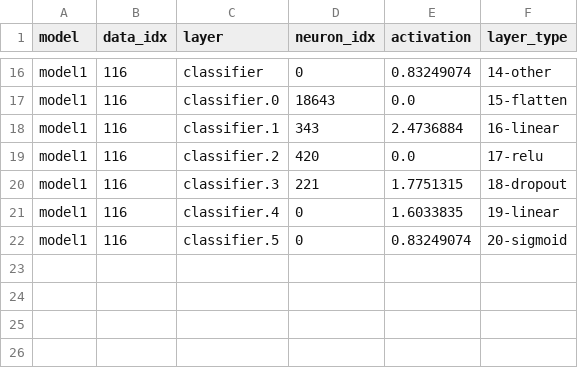
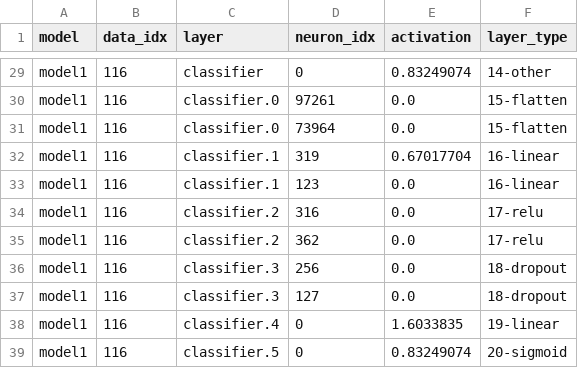
Before and after one commit to HSKayman/ML_ZK, a CSV file: Experiment_3_RGB_ADV/model1_layer_neuron_activations_for116.csv, drawn as a sheet; only a part is shown, gaps mark what is left out; addresses are those after the commit; the diff covers the shown part only; the diff names each change by its address in the sheet, - before the commit and + after, or states it on an @@ line.

```diff
--- a/Experiment_3_RGB_ADV/model1_layer_neuron_activations_for116.csv
+++ b/Experiment_3_RGB_ADV/model1_layer_neuron_activations_for116.csv
-D30 (neuron_idx): 18643
+D30 (neuron_idx): 97261
+row 31: model1 | 116 | classifier.0 | 73964 | 0.0 | 15-flatten
-D32 (neuron_idx): 343
+D32 (neuron_idx): 319
-E32 (activation): 2.4736884
+E32 (activation): 0.67017704
+row 33: model1 | 116 | classifier.1 | 123 | 0.0 | 16-linear
-D34 (neuron_idx): 420
+D34 (neuron_idx): 316
+row 35: model1 | 116 | classifier.2 | 362 | 0.0 | 17-relu
-D36 (neuron_idx): 221
+D36 (neuron_idx): 256
-E36 (activation): 1.7751315
+E36 (activation): 0.0
+row 37: model1 | 116 | classifier.3 | 127 | 0.0 | 18-dropout
```
Also changed, not shown: 13 added rows and 14 edited cells elsewhere in this file, Experiment_3_RGB_ADV/model2_layer_neuron_activations_for116.csv, 7 other files.
